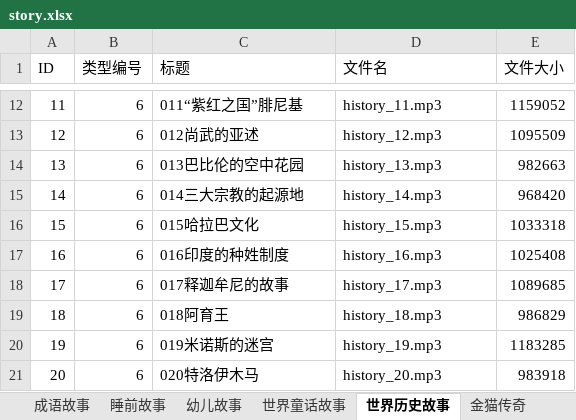
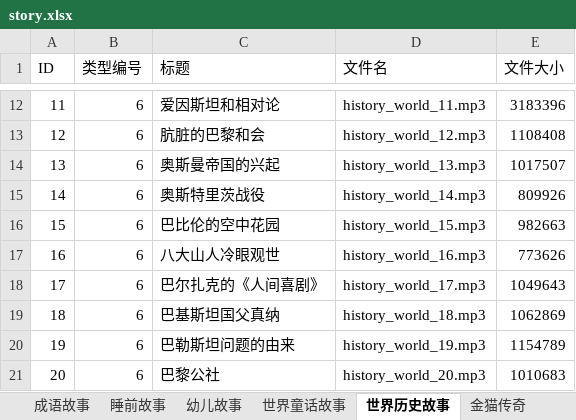
Before and after one commit to liangxiaofei1100/ChengYuDaHui, an Excel workbook: ChengYu/res/story/story.xlsx, sheet 世界历史故事, drawn as a sheet; only a part is shown, gaps mark what is left out; values as stored, in another font and other column widths than the file's, no borders; the diff covers the shown part only; the diff names each change by its address in the sheet, - before the commit and + after, or states it on an @@ line.

```diff
--- a/ChengYu/res/story/story.xlsx (sheet 世界历史故事)
+++ b/ChengYu/res/story/story.xlsx (sheet 世界历史故事)
-C12 (标题): 011“紫红之国”腓尼基
+C12 (标题): 爱因斯坦和相对论
-D12 (文件名): history_11.mp3
+D12 (文件名): history_world_11.mp3
-E12 (文件大小): 1159052
+E12 (文件大小): 3183396
-C13 (标题): 012尚武的亚述
+C13 (标题): 肮脏的巴黎和会
-D13 (文件名): history_12.mp3
+D13 (文件名): history_world_12.mp3
-E13 (文件大小): 1095509
+E13 (文件大小): 1108408
-C14 (标题): 013巴比伦的空中花园
+C14 (标题): 奥斯曼帝国的兴起
-D14 (文件名): history_13.mp3
+D14 (文件名): history_world_13.mp3
-E14 (文件大小): 982663
+E14 (文件大小): 1017507
-C15 (标题): 014三大宗教的起源地
+C15 (标题): 奥斯特里茨战役
-D15 (文件名): history_14.mp3
+D15 (文件名): history_world_14.mp3
-E15 (文件大小): 968420
+E15 (文件大小): 809926
-C16 (标题): 015哈拉巴文化
+C16 (标题): 巴比伦的空中花园
-D16 (文件名): history_15.mp3
+D16 (文件名): history_world_15.mp3
-E16 (文件大小): 1033318
+E16 (文件大小): 982663
-C17 (标题): 016印度的种姓制度
+C17 (标题): 八大山人冷眼观世
-D17 (文件名): history_16.mp3
+D17 (文件名): history_world_16.mp3
-E17 (文件大小): 1025408
+E17 (文件大小): 773626
-C18 (标题): 017释迦牟尼的故事
+C18 (标题): 巴尔扎克的《人间喜剧》
-D18 (文件名): history_17.mp3
+D18 (文件名): history_world_17.mp3
-E18 (文件大小): 1089685
+E18 (文件大小): 1049643
-C19 (标题): 018阿育王
+C19 (标题): 巴基斯坦国父真纳
-D19 (文件名): history_18.mp3
+D19 (文件名): history_world_18.mp3
-E19 (文件大小): 986829
+E19 (文件大小): 1062869
-C20 (标题): 019米诺斯的迷宫
+C20 (标题): 巴勒斯坦问题的由来
-D20 (文件名): history_19.mp3
+D20 (文件名): history_world_19.mp3
-E20 (文件大小): 1183285
+E20 (文件大小): 1154789
-C21 (标题): 020特洛伊木马
+C21 (标题): 巴黎公社
-D21 (文件名): history_20.mp3
+D21 (文件名): history_world_20.mp3
-E21 (文件大小): 983918
+E21 (文件大小): 1010683
```
Also changed, not shown: 947 edited cells elsewhere in this sheet, sheet 睡前故事, sheet 小熊维尼晚安故事, sheet 西游记, sheet 类型, other sheet tabs, 13 other files.
